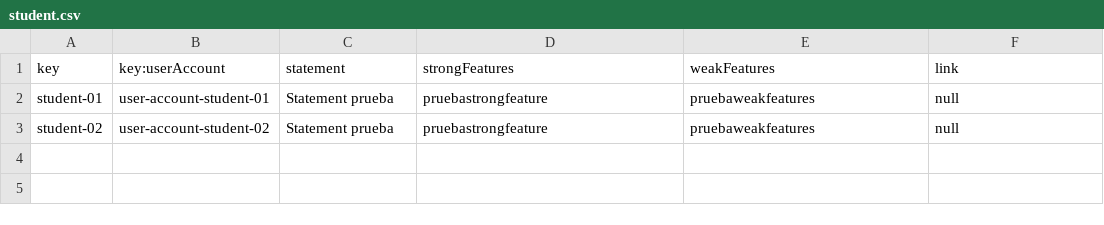
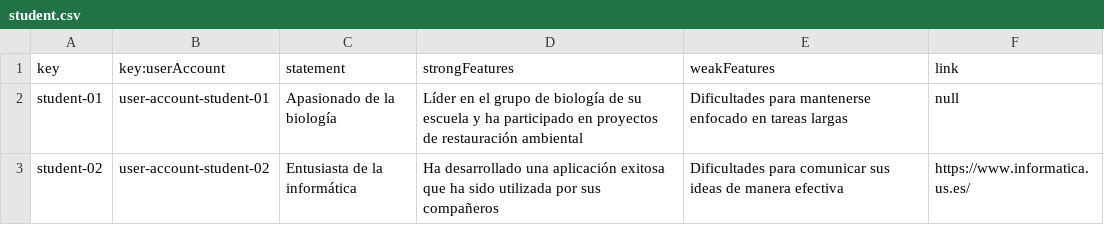
Before and after one commit to albert011/c1.03.14, a CSV file: src/main/webapp/WEB-INF/resources/sample-data/student.csv, drawn as a sheet.

```diff
--- a/src/main/webapp/WEB-INF/resources/sample-data/student.csv
+++ b/src/main/webapp/WEB-INF/resources/sample-data/student.csv
@@ -1,3 +1,3 @@
 key,key:userAccount,statement,strongFeatures,weakFeatures,link
-student-01,user-account-student-01,Statement prueba, pruebastrongfeature, pruebaweakfeatures, null
-student-02,user-account-student-02,Statement prueba, pruebastrongfeature, pruebaweakfeatures, null
+student-01,user-account-student-01,Apasionado de la biología,Líder en el grupo de biología de su escuela y ha participado en proyectos de restauración ambiental,Dificultades para mantenerse enfocado en tareas largas,null
+student-02,user-account-student-02,Entusiasta de la informática,Ha desarrollado una aplicación exitosa que ha sido utilizada por sus compañeros,Dificultades para comunicar sus ideas de manera efectiva,https://www.informatica.us.es/
```
Also changed, not shown: src/main/webapp/WEB-INF/resources/sample-data/activity.csv, src/main/webapp/WEB-INF/resources/sample-data/enrolment.csv, 4 other files.
